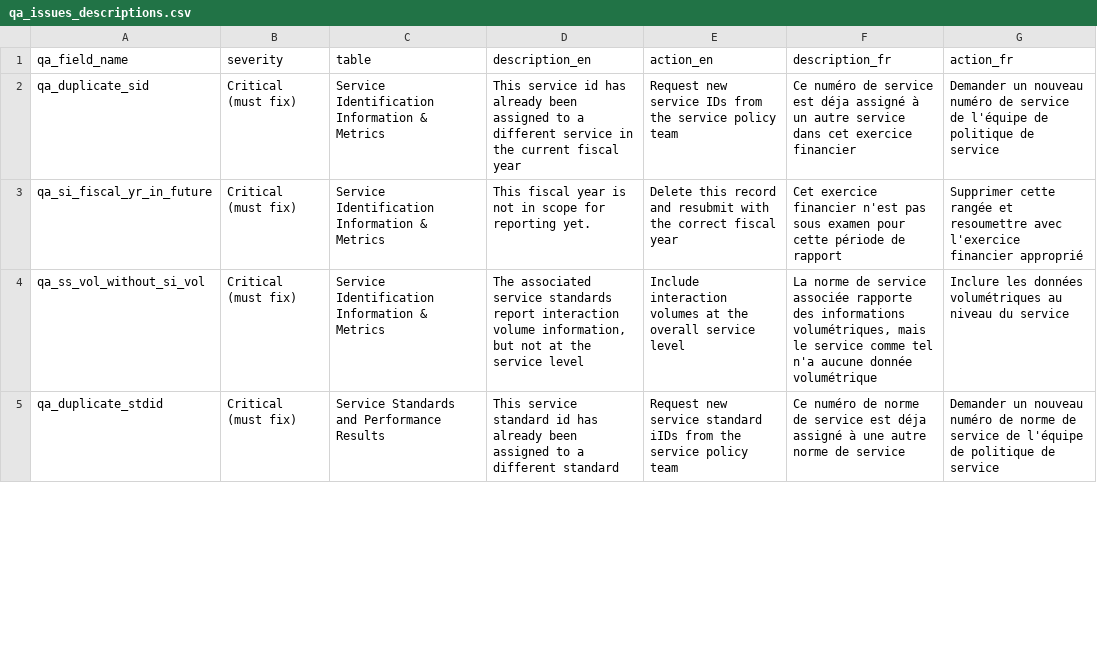
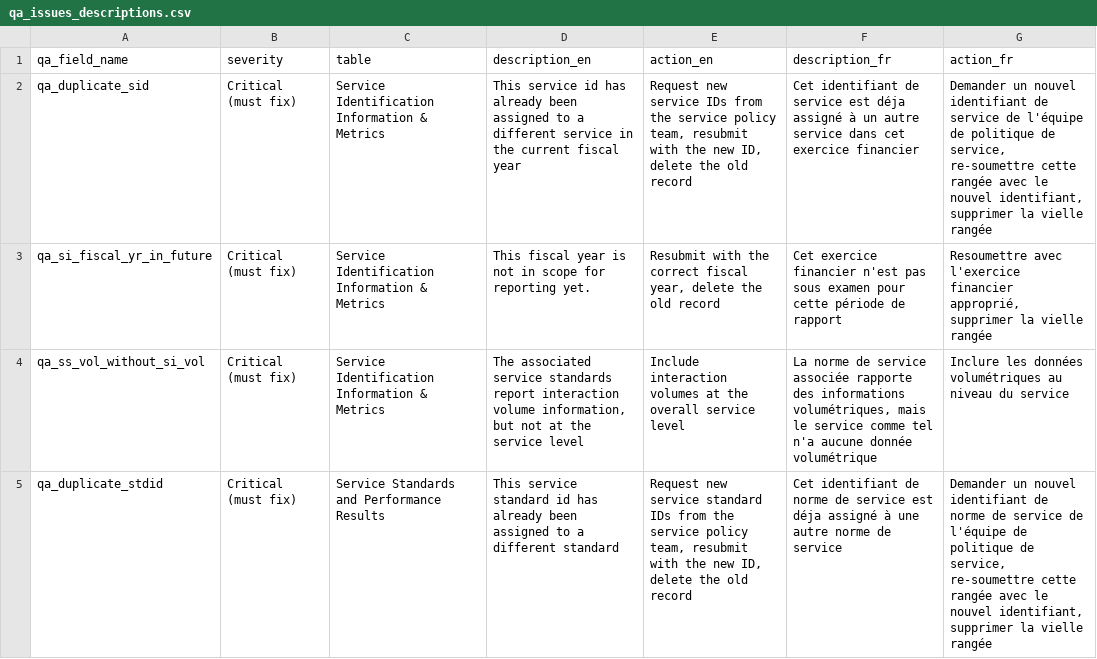
Before and after one commit to gcperformance/service-data, a CSV file: qa_issues_descriptions.csv, drawn as a sheet; only a part is shown; the diff covers the shown part only.

```diff
--- a/qa_issues_descriptions.csv
+++ b/qa_issues_descriptions.csv
@@ -1,5 +1,5 @@
 qa_field_name,severity,table,description_en,action_en,description_fr,action_fr
-qa_duplicate_sid,Critical (must fix),Service Identification Information & Metrics,This service id has already been assigned to a different service in the current fiscal year,Request new service IDs from the service policy team,Ce numéro de service est déja assigné à un autre service dans cet exercice financier,Demander un nouveau numéro de service de l'équipe de politique de service
-qa_si_fiscal_yr_in_future,Critical (must fix),Service Identification Information & Metrics,This fiscal year is not in scope for reporting yet.,Delete this record and resubmit with the correct fiscal year,Cet exercice financier n'est pas sous examen pour cette période de rapport,Supprimer cette rangée et resoumettre avec l'exercice financier approprié
+qa_duplicate_sid,Critical (must fix),Service Identification Information & Metrics,This service id has already been assigned to a different service in the current fiscal year,"Request new service IDs from the service policy team, resubmit with the new ID, delete the old record",Cet identifiant de service est déja assigné à un autre service dans cet exercice financier,"Demander un nouvel identifiant de service de l'équipe de politique de service, re-soumettre cette rangée avec le nouvel identifiant, supprimer la vielle rangée"
+qa_si_fiscal_yr_in_future,Critical (must fix),Service Identification Information & Metrics,This fiscal year is not in scope for reporting yet.,"Resubmit with the correct fiscal year, delete the old record",Cet exercice financier n'est pas sous examen pour cette période de rapport,"Resoumettre avec l'exercice financier approprié, supprimer la vielle rangée"
 qa_ss_vol_without_si_vol,Critical (must fix),Service Identification Information & Metrics,"The associated service standards report interaction volume information, but not at the service level",Include interaction volumes at the overall service level,"La norme de service associée rapporte des informations volumétriques, mais le service comme tel n'a aucune donnée volumétrique",Inclure les données volumétriques au niveau du service
-qa_duplicate_stdid,Critical (must fix),Service Standards and Performance Results,This service standard id has already been assigned to a different standard,Request new service standard iIDs from the service policy team,Ce numéro de norme de service est déja assigné à une autre norme de service,Demander un nouveau numéro de norme de service de l'équipe de politique de service
+qa_duplicate_stdid,Critical (must fix),Service Standards and Performance Results,This service standard id has already been assigned to a different standard,"Request new service standard IDs from the service policy team, resubmit with the new ID, delete the old record",Cet identifiant de norme de service est déja assigné à une autre norme de service,"Demander un nouvel identifiant de norme de service de l'équipe de politique de service, re-soumettre cette rangée avec le nouvel identifiant, supprimer la vielle rangée"
```
Also changed, not shown: 6 edited cells elsewhere in this file, 2 other files.
